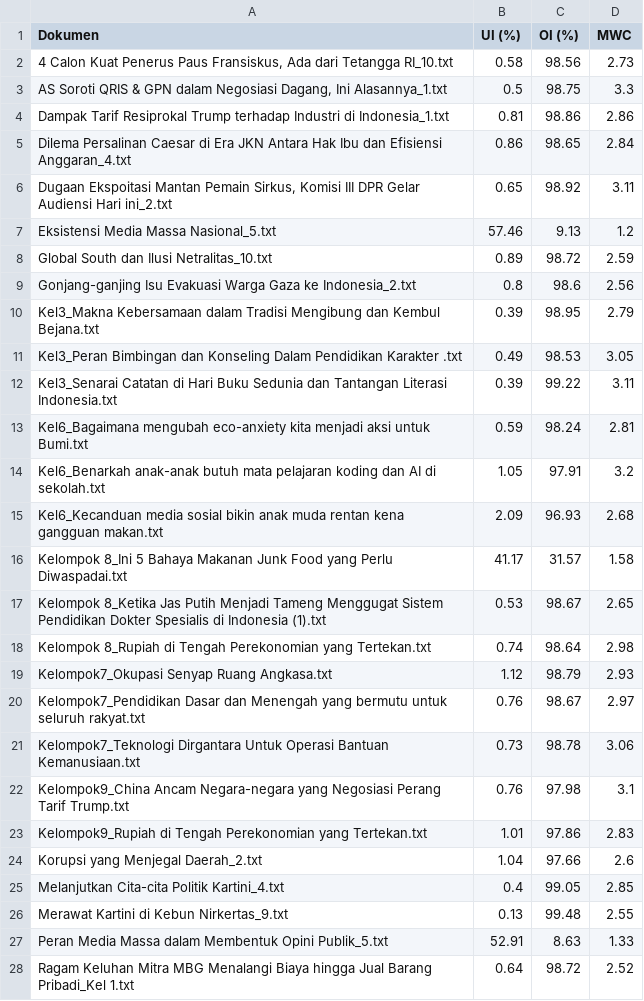
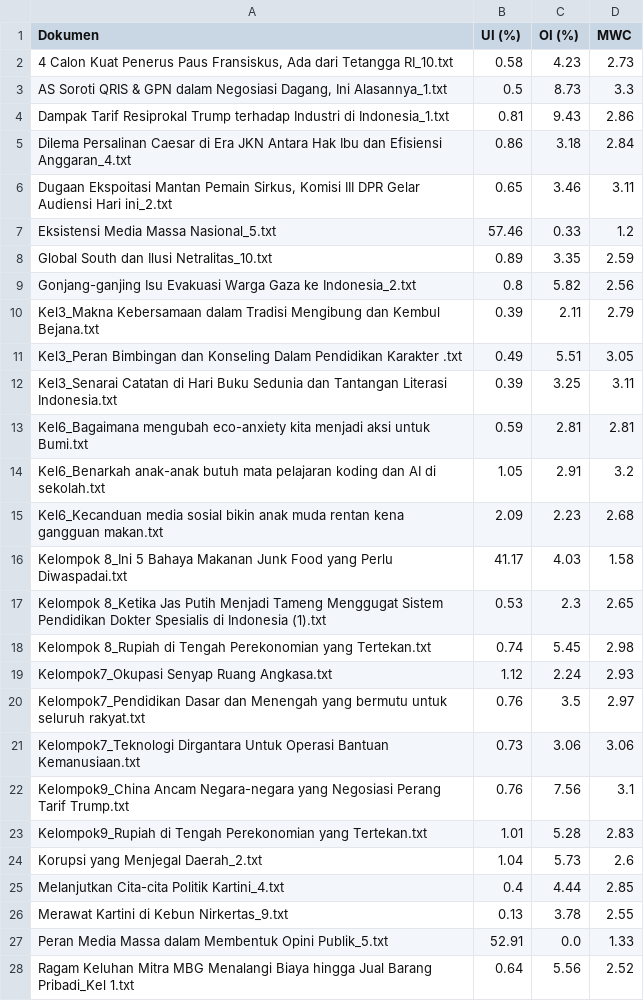
Before and after one commit to rulirhs/Stemming, a CSV file: results/analysis_indonesian.csv, drawn as a sheet; only a part is shown; the diff covers the shown part only.

```diff
--- a/results/analysis_indonesian.csv
+++ b/results/analysis_indonesian.csv
@@ -1,28 +1,28 @@
 Dokumen,UI (%),OI (%),MWC
-"4 Calon Kuat Penerus Paus Fransiskus, Ada dari Tetangga RI_10.txt",0.58,98.56,2.73
-"AS Soroti QRIS & GPN dalam Negosiasi Dagang, Ini Alasannya_1.txt",0.5,98.75,3.3
-Dampak Tarif Resiprokal Trump terhadap Industri di Indonesia_1.txt,0.81,98.86,2.86
-Dilema Persalinan Caesar di Era JKN Antara Hak Ibu dan Efisiensi Anggaran_4.txt,0.86,98.65,2.84
-"Dugaan Ekspoitasi Mantan Pemain Sirkus, Komisi III DPR Gelar Audiensi Hari ini_2.txt",0.65,98.92,3.11
-Eksistensi Media Massa Nasional_5.txt,57.46,9.13,1.2
-Global South dan Ilusi Netralitas_10.txt,0.89,98.72,2.59
-Gonjang-ganjing Isu Evakuasi Warga Gaza ke Indonesia_2.txt,0.8,98.6,2.56
-Kel3_Makna Kebersamaan dalam Tradisi Mengibung dan Kembul Bejana.txt,0.39,98.95,2.79
-Kel3_Peran Bimbingan dan Konseling Dalam Pendidikan Karakter    .txt,0.49,98.53,3.05
-Kel3_Senarai Catatan di Hari Buku Sedunia dan Tantangan Literasi Indonesia.txt,0.39,99.22,3.11
-Kel6_Bagaimana mengubah  eco-anxiety kita menjadi aksi untuk Bumi.txt,0.59,98.24,2.81
-Kel6_Benarkah anak-anak butuh mata pelajaran koding dan AI di sekolah.txt,1.05,97.91,3.2
-Kel6_Kecanduan media sosial bikin anak muda rentan kena gangguan makan.txt,2.09,96.93,2.68
-Kelompok 8_Ini 5 Bahaya Makanan Junk Food yang Perlu Diwaspadai.txt,41.17,31.57,1.58
-Kelompok 8_Ketika Jas Putih Menjadi Tameng Menggugat Sistem Pendidikan Dokter Spesialis di Indonesia (1).txt,0.53,98.67,2.65
-Kelompok 8_Rupiah di Tengah Perekonomian yang Tertekan.txt,0.74,98.64,2.98
-Kelompok7_Okupasi Senyap Ruang Angkasa.txt,1.12,98.79,2.93
-Kelompok7_Pendidikan Dasar dan Menengah yang bermutu untuk seluruh rakyat.txt,0.76,98.67,2.97
-Kelompok7_Teknologi Dirgantara Untuk Operasi Bantuan Kemanusiaan.txt,0.73,98.78,3.06
-Kelompok9_China Ancam Negara-negara yang Negosiasi Perang Tarif Trump.txt,0.76,97.98,3.1
-Kelompok9_Rupiah di Tengah Perekonomian yang Tertekan.txt,1.01,97.86,2.83
-Korupsi yang Menjegal Daerah_2.txt,1.04,97.66,2.6
-Melanjutkan Cita-cita Politik Kartini_4.txt,0.4,99.05,2.85
-Merawat Kartini di Kebun Nirkertas_9.txt,0.13,99.48,2.55
-Peran Media Massa dalam Membentuk Opini Publik_5.txt,52.91,8.63,1.33
-Ragam Keluhan Mitra MBG Menalangi Biaya hingga Jual Barang Pribadi_Kel 1.txt,0.64,98.72,2.52
+"4 Calon Kuat Penerus Paus Fransiskus, Ada dari Tetangga RI_10.txt",0.58,4.23,2.73
+"AS Soroti QRIS & GPN dalam Negosiasi Dagang, Ini Alasannya_1.txt",0.5,8.73,3.3
+Dampak Tarif Resiprokal Trump terhadap Industri di Indonesia_1.txt,0.81,9.43,2.86
+Dilema Persalinan Caesar di Era JKN Antara Hak Ibu dan Efisiensi Anggaran_4.txt,0.86,3.18,2.84
+"Dugaan Ekspoitasi Mantan Pemain Sirkus, Komisi III DPR Gelar Audiensi Hari ini_2.txt",0.65,3.46,3.11
+Eksistensi Media Massa Nasional_5.txt,57.46,0.33,1.2
+Global South dan Ilusi Netralitas_10.txt,0.89,3.35,2.59
+Gonjang-ganjing Isu Evakuasi Warga Gaza ke Indonesia_2.txt,0.8,5.82,2.56
+Kel3_Makna Kebersamaan dalam Tradisi Mengibung dan Kembul Bejana.txt,0.39,2.11,2.79
+Kel3_Peran Bimbingan dan Konseling Dalam Pendidikan Karakter    .txt,0.49,5.51,3.05
+Kel3_Senarai Catatan di Hari Buku Sedunia dan Tantangan Literasi Indonesia.txt,0.39,3.25,3.11
+Kel6_Bagaimana mengubah  eco-anxiety kita menjadi aksi untuk Bumi.txt,0.59,2.81,2.81
+Kel6_Benarkah anak-anak butuh mata pelajaran koding dan AI di sekolah.txt,1.05,2.91,3.2
+Kel6_Kecanduan media sosial bikin anak muda rentan kena gangguan makan.txt,2.09,2.23,2.68
+Kelompok 8_Ini 5 Bahaya Makanan Junk Food yang Perlu Diwaspadai.txt,41.17,4.03,1.58
+Kelompok 8_Ketika Jas Putih Menjadi Tameng Menggugat Sistem Pendidikan Dokter Spesialis di Indonesia (1).txt,0.53,2.3,2.65
+Kelompok 8_Rupiah di Tengah Perekonomian yang Tertekan.txt,0.74,5.45,2.98
+Kelompok7_Okupasi Senyap Ruang Angkasa.txt,1.12,2.24,2.93
+Kelompok7_Pendidikan Dasar dan Menengah yang bermutu untuk seluruh rakyat.txt,0.76,3.5,2.97
+Kelompok7_Teknologi Dirgantara Untuk Operasi Bantuan Kemanusiaan.txt,0.73,3.06,3.06
+Kelompok9_China Ancam Negara-negara yang Negosiasi Perang Tarif Trump.txt,0.76,7.56,3.1
+Kelompok9_Rupiah di Tengah Perekonomian yang Tertekan.txt,1.01,5.28,2.83
+Korupsi yang Menjegal Daerah_2.txt,1.04,5.73,2.6
+Melanjutkan Cita-cita Politik Kartini_4.txt,0.4,4.44,2.85
+Merawat Kartini di Kebun Nirkertas_9.txt,0.13,3.78,2.55
+Peran Media Massa dalam Membentuk Opini Publik_5.txt,52.91,0.0,1.33
+Ragam Keluhan Mitra MBG Menalangi Biaya hingga Jual Barang Pribadi_Kel 1.txt,0.64,5.56,2.52
```
Also changed, not shown: 5 edited cells elsewhere in this file, results/analysis_english.csv, 4 other files.
